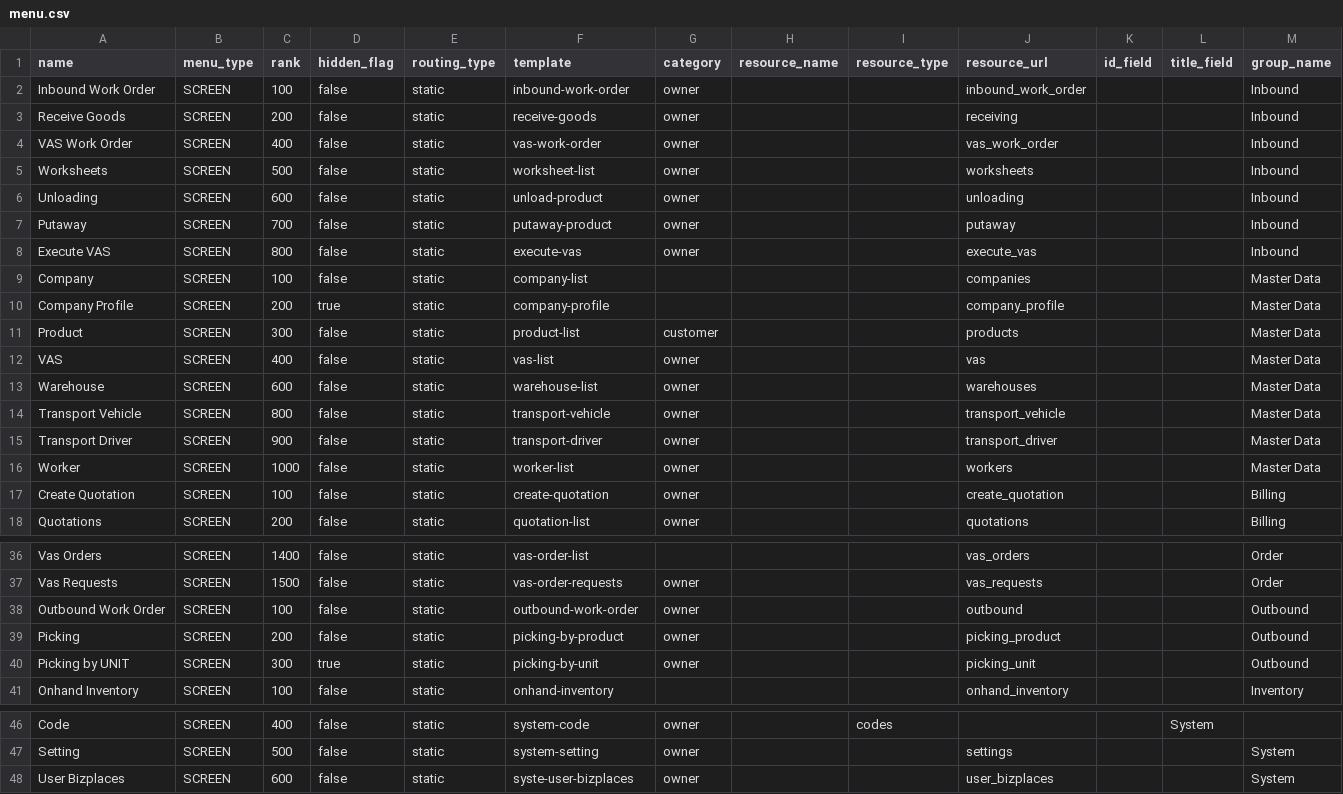
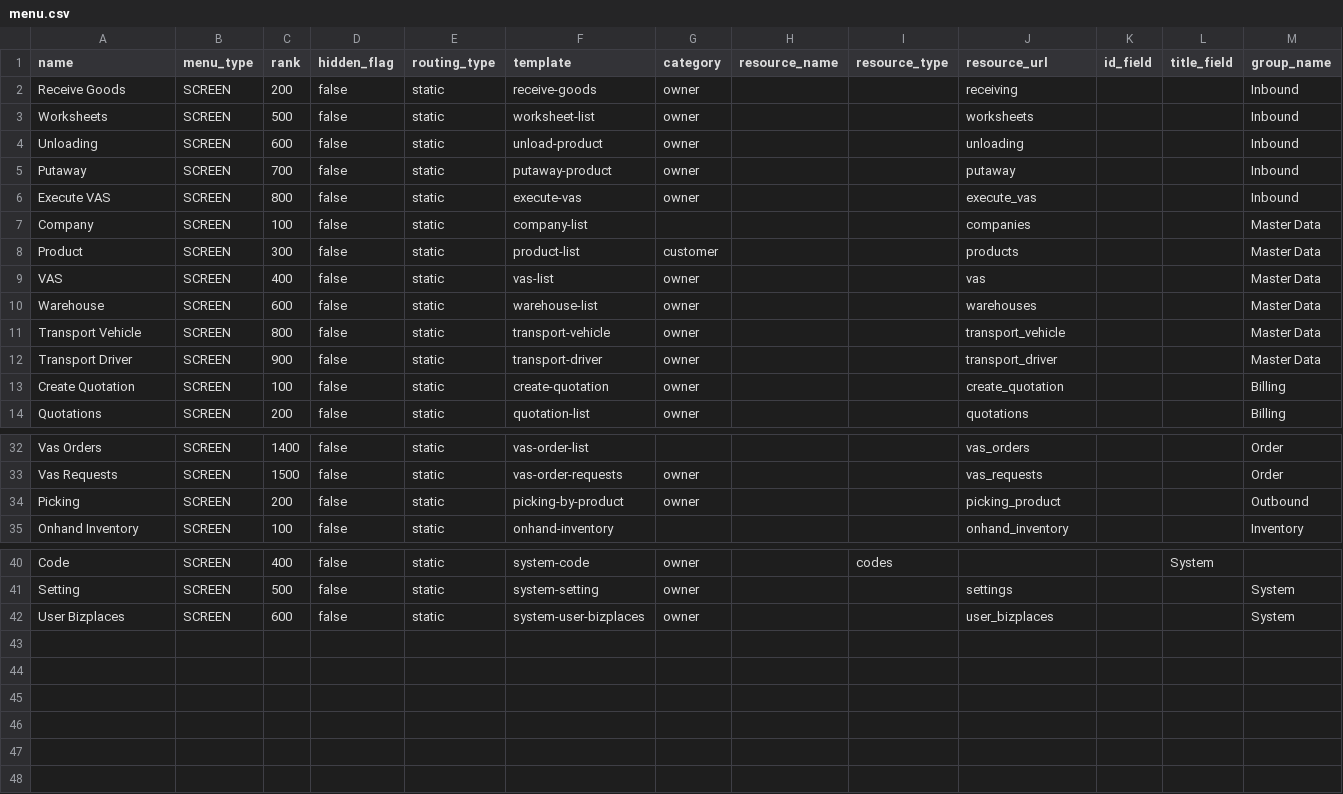
Before and after one commit to things-factory/opa-test, a CSV file: seeds/menu.csv, drawn as a sheet; only a part is shown, gaps mark what is left out.

```diff
--- a/seeds/menu.csv
+++ b/seeds/menu.csv
@@ -1,5 +1,3 @@
 name,menu_type,rank,hidden_flag,routing_type,template,category,resource_name,resource_type,resource_url,id_field,title_field,group_name
-Inbound Work Order,SCREEN,100,false,static,inbound-work-order,owner,,,inbound_work_order,,,Inbound
 Receive Goods,SCREEN,200,false,static,receive-goods,owner,,,receiving,,,Inbound
-VAS Work Order,SCREEN,400,false,static,vas-work-order,owner,,,vas_work_order,,,Inbound
 Worksheets,SCREEN,500,false,static,worksheet-list,owner,,,worksheets,,,Inbound
@@ -9,3 +7,2 @@ Execute VAS,SCREEN,800,false,static,execute-vas,owner,,,execute_vas,,,Inbound
 Company,SCREEN,100,false,static,company-list,,,,companies,,,Master Data
-Company Profile,SCREEN,200,true,static,company-profile,,,,company_profile,,,Master Data
 Product,SCREEN,300,false,static,product-list,customer,,,products,,,Master Data
@@ -15,3 +12,2 @@ Transport Vehicle,SCREEN,800,false,static,transport-vehicle,owner,,,transport_ve
 Transport Driver,SCREEN,900,false,static,transport-driver,owner,,,transport_driver,,,Master Data
-Worker,SCREEN,1000,false,static,worker-list,owner,,,workers,,,Master Data
 Create Quotation,SCREEN,100,false,static,create-quotation,owner,,,create_quotation,,,Billing
@@ -37,5 +33,3 @@ Vas Orders,SCREEN,1400,false,static,vas-order-list,,,,vas_orders,,,Order
 Vas Requests,SCREEN,1500,false,static,vas-order-requests,owner,,,vas_requests,,,Order
-Outbound Work Order,SCREEN,100,false,static,outbound-work-order,owner,,,outbound,,,Outbound
 Picking,SCREEN,200,false,static,picking-by-product,owner,,,picking_product,,,Outbound
-Picking by UNIT,SCREEN,300,true,static,picking-by-unit,owner,,,picking_unit,,,Outbound
 Onhand Inventory,SCREEN,100,false,static,onhand-inventory,,,,onhand_inventory,,,Inventory
@@ -47,2 +41,2 @@ Code,SCREEN,400,false,static,system-code,owner,,codes,,,System
 Setting,SCREEN,500,false,static,system-setting,owner,,,settings,,,System
-User Bizplaces,SCREEN,600,false,static,syste-user-bizplaces,owner,,,user_bizplaces,,,System
+User Bizplaces,SCREEN,600,false,static,system-user-bizplaces,owner,,,user_bizplaces,,,System
```
Also changed, not shown: 1 other file.
